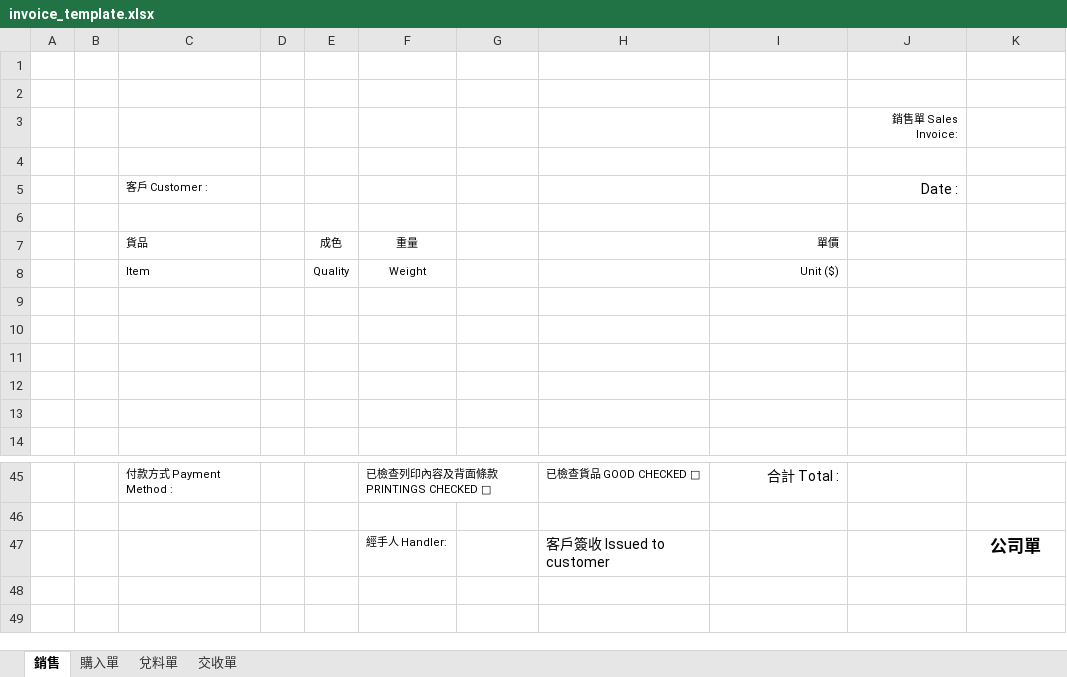
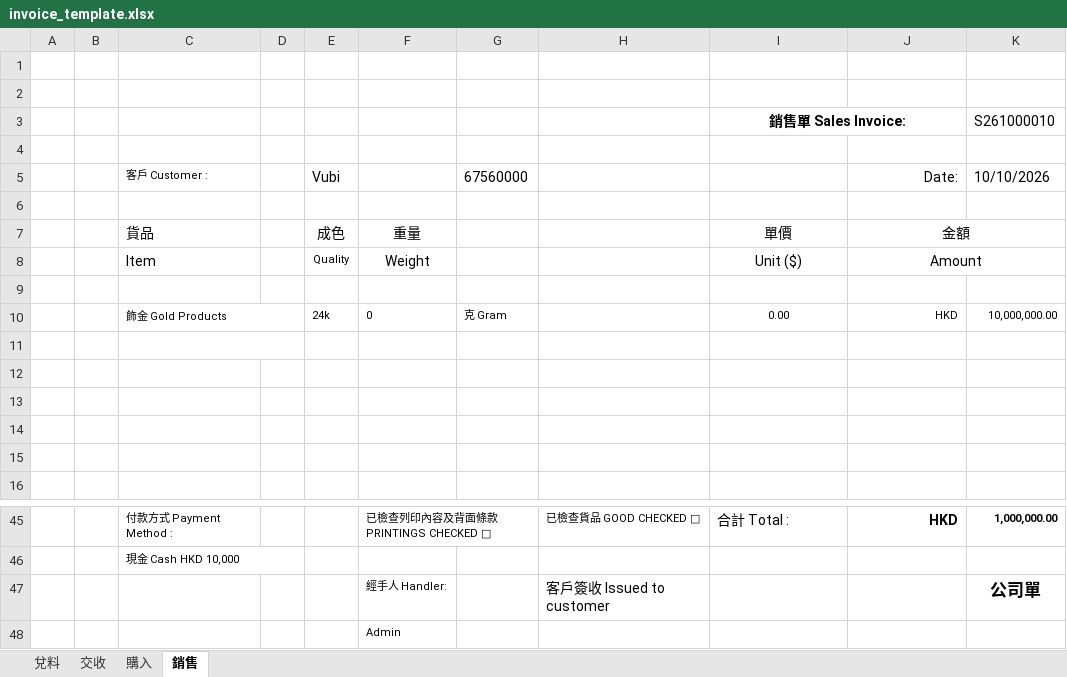
Before and after one commit to Xenovative/gevin-metal-system, an Excel workbook: templates/invoice_template.xlsx, sheet 銷售, drawn as a sheet; only a part is shown, gaps mark what is left out; values as stored, in another font and other column widths than the file's, no borders; removed rows and columns are numbered as before the commit, all else as after; the diff covers the shown part only; the diff names each change by its address in the sheet, - before the commit and + after, or states it on an @@ line.

```diff
--- a/templates/invoice_template.xlsx (sheet 銷售)
+++ b/templates/invoice_template.xlsx (sheet 銷售)
-sheet tab: 購入單
+sheet tab: 購入
-sheet tab: 交收單
+sheet tab: 交收
-sheet tab: 兌料單
+sheet tab: 兌料
@@ sheet tab order changed: 兌料 | 交收 | 購入 | 銷售 @@
-row 3:  |  |  |  |  |  |  |  |  | 銷售單 Sales Invoice:
+row 3:  |  |  |  |  |  |  |  | 銷售單 Sales Invoice: |  | S261000010
-row 5:  |  | 客戶 Customer : |  |  |  |  |  |  | Date :
+row 5:  |  | 客戶 Customer : |  | Vubi |  | 67560000 |  |  | Date: | 10/10/2026
@@ C7:C8 text size: larger @@
@@ E7:F7 text size: larger @@
@@ I7:I8 text size: larger, alignment: right → center @@
-J7: (empty)
+J7: 金額
+J7:K7 merged
@@ F8 text size: larger @@
-J8: (empty)
+J8: Amount
+J8:K8 merged
+row 9: (empty)
+row 10:  |  | 飾金 Gold Products |  | 24k | 0 | 克 Gram |  | 0.00 | HKD | 10,000,000.00
+C11:D11 merged
-I45 alignment: right
+I45 alignment: left
-J45: (empty)
+J45: HKD
-K45: (empty)
+K45: 1,000,000.00
-C46: (empty)
+C46: 現金 Cash HKD 10,000
+C46:D46 merged
+row 48:  |  |  |  |  | Admin
```
Also changed, not shown: 8 added rows, 10 removed rows, 3 edited cells, cell formats and merged cells elsewhere in this sheet, sheet 購入, sheet 交收, 7 other files.
